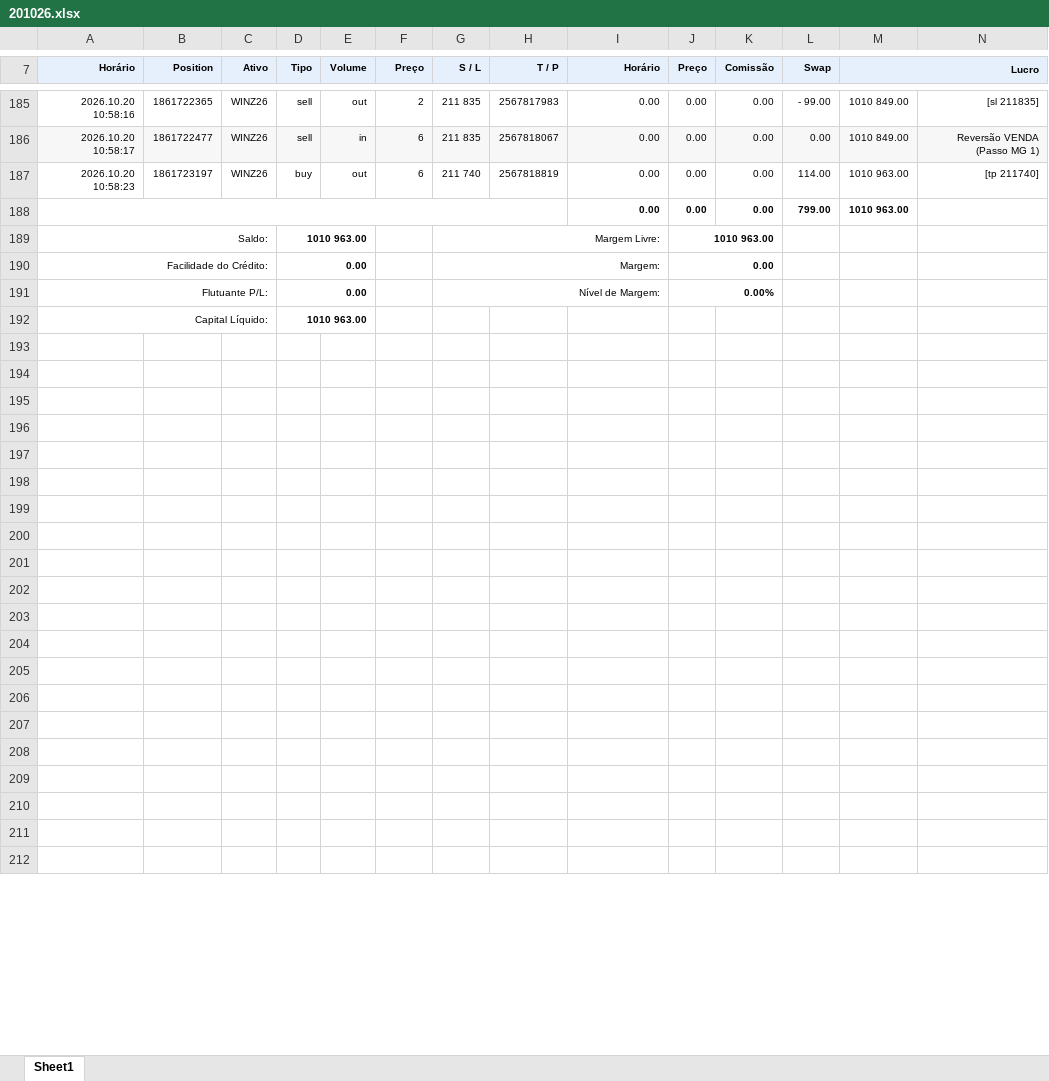
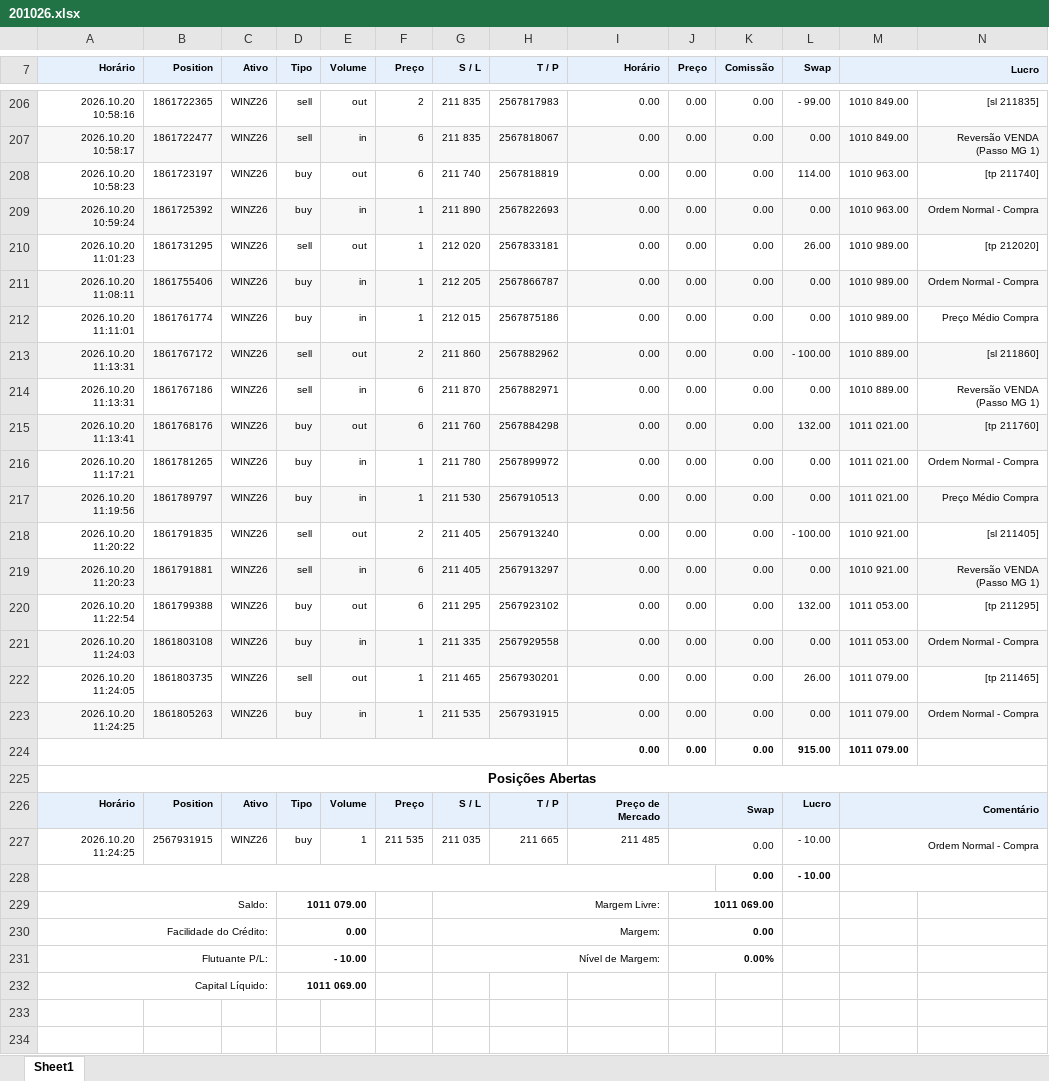
Before and after one commit to GatewayTecnologia/DayTrade, an Excel workbook: 201026.xlsx, sheet Sheet1, drawn as a sheet; only a part is shown, gaps mark what is left out; the shorter side is filled out with more unchanged rows; values as stored, in another font and other column widths than the file's, no borders; charts and pictures not drawn; addresses are those after the commit; the diff covers the shown part only; the diff names each change by its address in the sheet, - before the commit and + after, or states it on an @@ line.

Commit message:
Add files via upload

```diff
--- a/201026.xlsx (sheet Sheet1)
+++ b/201026.xlsx (sheet Sheet1)
+row 209: 2026.10.20 10:59:24 | 1861725392 | WINZ26 | buy | in | 1 | 211 890 | 2567822693 | 0.00 | 0.00 | 0.00 | 0.00 | 1010 963.00 | Ordem Normal - Compra
+row 210: 2026.10.20 11:01:23 | 1861731295 | WINZ26 | sell | out | 1 | 212 020 | 2567833181 | 0.00 | 0.00 | 0.00 | 26.00 | 1010 989.00 | [tp 212020]
+row 211: 2026.10.20 11:08:11 | 1861755406 | WINZ26 | buy | in | 1 | 212 205 | 2567866787 | 0.00 | 0.00 | 0.00 | 0.00 | 1010 989.00 | Ordem Normal - Compra
+row 212: 2026.10.20 11:11:01 | 1861761774 | WINZ26 | buy | in | 1 | 212 015 | 2567875186 | 0.00 | 0.00 | 0.00 | 0.00 | 1010 989.00 | Preço Médio Compra
+row 213: 2026.10.20 11:13:31 | 1861767172 | WINZ26 | sell | out | 2 | 211 860 | 2567882962 | 0.00 | 0.00 | 0.00 | - 100.00 | 1010 889.00 | [sl 211860]
+row 214: 2026.10.20 11:13:31 | 1861767186 | WINZ26 | sell | in | 6 | 211 870 | 2567882971 | 0.00 | 0.00 | 0.00 | 0.00 | 1010 889.00 | Reversão VENDA (Passo MG 1)
+row 215: 2026.10.20 11:13:41 | 1861768176 | WINZ26 | buy | out | 6 | 211 760 | 2567884298 | 0.00 | 0.00 | 0.00 | 132.00 | 1011 021.00 | [tp 211760]
+row 216: 2026.10.20 11:17:21 | 1861781265 | WINZ26 | buy | in | 1 | 211 780 | 2567899972 | 0.00 | 0.00 | 0.00 | 0.00 | 1011 021.00 | Ordem Normal - Compra
+row 217: 2026.10.20 11:19:56 | 1861789797 | WINZ26 | buy | in | 1 | 211 530 | 2567910513 | 0.00 | 0.00 | 0.00 | 0.00 | 1011 021.00 | Preço Médio Compra
+row 218: 2026.10.20 11:20:22 | 1861791835 | WINZ26 | sell | out | 2 | 211 405 | 2567913240 | 0.00 | 0.00 | 0.00 | - 100.00 | 1010 921.00 | [sl 211405]
+row 219: 2026.10.20 11:20:23 | 1861791881 | WINZ26 | sell | in | 6 | 211 405 | 2567913297 | 0.00 | 0.00 | 0.00 | 0.00 | 1010 921.00 | Reversão VENDA (Passo MG 1)
+row 220: 2026.10.20 11:22:54 | 1861799388 | WINZ26 | buy | out | 6 | 211 295 | 2567923102 | 0.00 | 0.00 | 0.00 | 132.00 | 1011 053.00 | [tp 211295]
+row 221: 2026.10.20 11:24:03 | 1861803108 | WINZ26 | buy | in | 1 | 211 335 | 2567929558 | 0.00 | 0.00 | 0.00 | 0.00 | 1011 053.00 | Ordem Normal - Compra
+row 222: 2026.10.20 11:24:05 | 1861803735 | WINZ26 | sell | out | 1 | 211 465 | 2567930201 | 0.00 | 0.00 | 0.00 | 26.00 | 1011 079.00 | [tp 211465]
+row 223: 2026.10.20 11:24:25 | 1861805263 | WINZ26 | buy | in | 1 | 211 535 | 2567931915 | 0.00 | 0.00 | 0.00 | 0.00 | 1011 079.00 | Ordem Normal - Compra
-L224 (Swap): 799.00
+L224 (Swap): 915.00
-M224 (Lucro): 1010 963.00
+M224 (Lucro): 1011 079.00
+row 225: Posições Abertas
+row 226: Horário | Position | Ativo | Tipo | Volume | Preço | S / L | T / P | Preço de Mercado | Swap |  | Lucro | Comentário
+row 227: 2026.10.20 11:24:25 | 2567931915 | WINZ26 | buy | 1 | 211 535 | 211 035 | 211 665 | 211 485 | 0.00 |  | - 10.00 | Ordem Normal - Compra
+row 228:  |  |  |  |  |  |  |  |  |  | 0.00 | - 10.00
-D229 (Tipo): 1010 963.00
+D229 (Tipo): 1011 079.00
-J229 (Preço): 1010 963.00
+J229 (Preço): 1011 069.00
-D231 (Tipo): 0.00
+D231 (Tipo): - 10.00
-D232 (Tipo): 1010 963.00
+D232 (Tipo): 1011 069.00
```
Also changed, not shown: 21 added rows and 15 edited cells elsewhere in this sheet, formulas that keep their value, charts or pictures.
